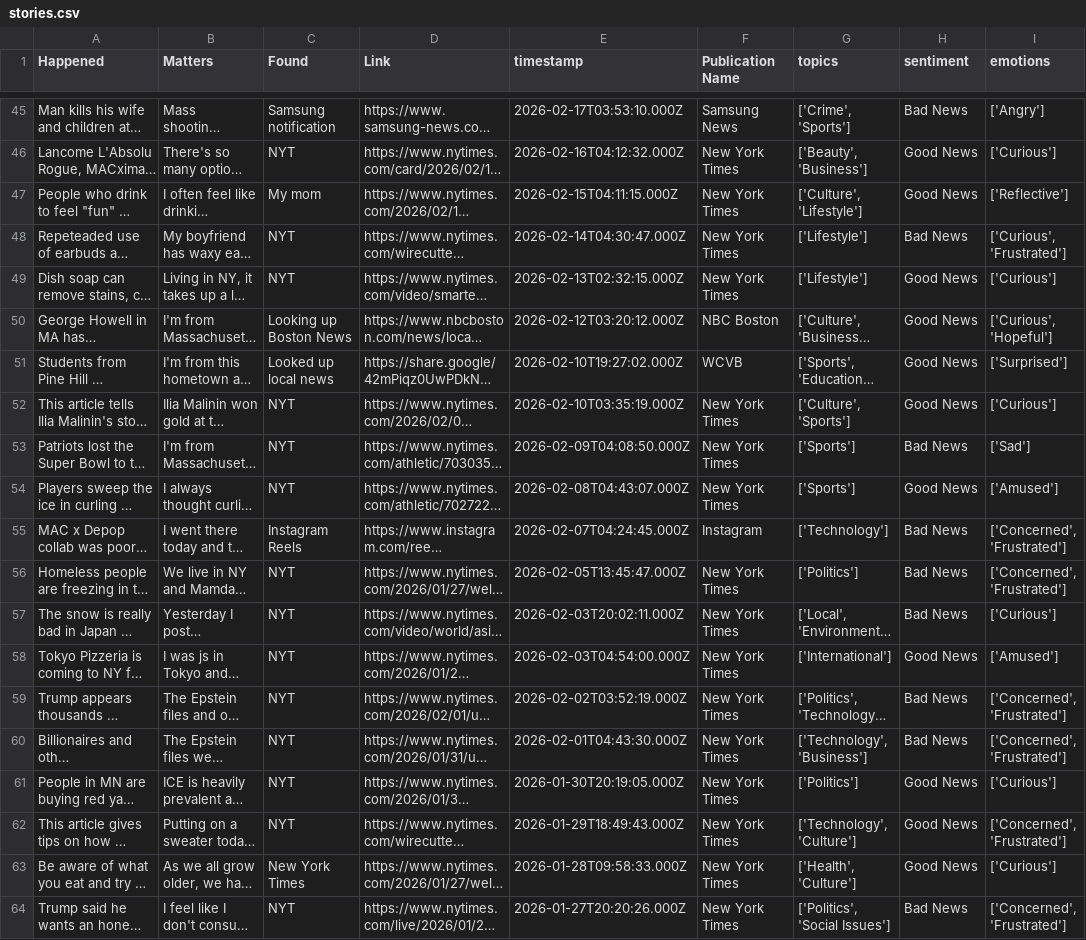
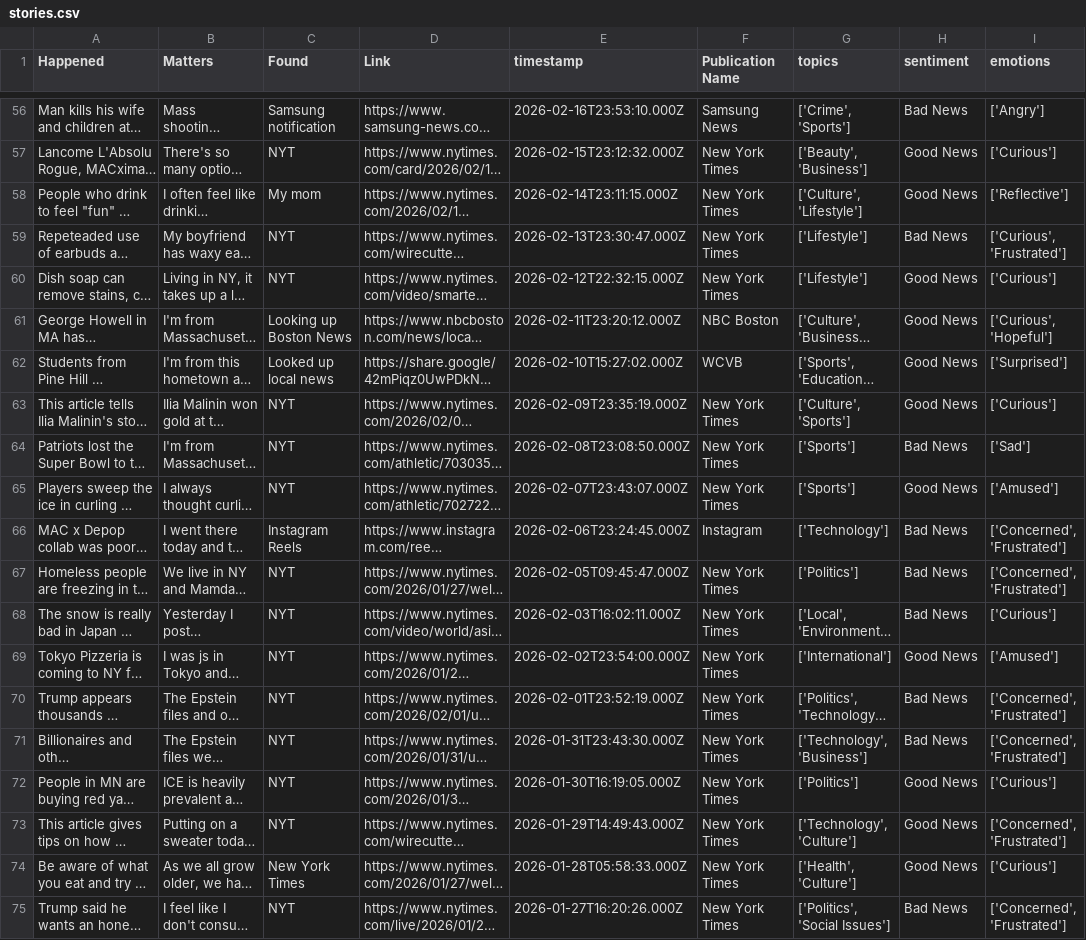
Before and after one commit to riceroll56/NewsJournal, a CSV file: csv/stories.csv, drawn as a sheet; only a part is shown, gaps mark what is left out; long unchanged cells end in …; addresses are those after the commit; the diff covers the shown part only; the diff names each change by its address in the sheet, - before the commit and + after, or states it on an @@ line.

```diff
--- a/csv/stories.csv
+++ b/csv/stories.csv
-E56 (timestamp): 2026-02-17T03:53:10.000Z
+E56 (timestamp): 2026-02-16T23:53:10.000Z
-E57 (timestamp): 2026-02-16T04:12:32.000Z
+E57 (timestamp): 2026-02-15T23:12:32.000Z
-E58 (timestamp): 2026-02-15T04:11:15.000Z
+E58 (timestamp): 2026-02-14T23:11:15.000Z
-E59 (timestamp): 2026-02-14T04:30:47.000Z
+E59 (timestamp): 2026-02-13T23:30:47.000Z
-E60 (timestamp): 2026-02-13T02:32:15.000Z
+E60 (timestamp): 2026-02-12T22:32:15.000Z
-E61 (timestamp): 2026-02-12T03:20:12.000Z
+E61 (timestamp): 2026-02-11T23:20:12.000Z
-E62 (timestamp): 2026-02-10T19:27:02.000Z
+E62 (timestamp): 2026-02-10T15:27:02.000Z
-E63 (timestamp): 2026-02-10T03:35:19.000Z
+E63 (timestamp): 2026-02-09T23:35:19.000Z
-E64 (timestamp): 2026-02-09T04:08:50.000Z
+E64 (timestamp): 2026-02-08T23:08:50.000Z
-E65 (timestamp): 2026-02-08T04:43:07.000Z
+E65 (timestamp): 2026-02-07T23:43:07.000Z
-E66 (timestamp): 2026-02-07T04:24:45.000Z
+E66 (timestamp): 2026-02-06T23:24:45.000Z
-E67 (timestamp): 2026-02-05T13:45:47.000Z
+E67 (timestamp): 2026-02-05T09:45:47.000Z
-E68 (timestamp): 2026-02-03T20:02:11.000Z
+E68 (timestamp): 2026-02-03T16:02:11.000Z
-E69 (timestamp): 2026-02-03T04:54:00.000Z
+E69 (timestamp): 2026-02-02T23:54:00.000Z
-E70 (timestamp): 2026-02-02T03:52:19.000Z
+E70 (timestamp): 2026-02-01T23:52:19.000Z
-E71 (timestamp): 2026-02-01T04:43:30.000Z
+E71 (timestamp): 2026-01-31T23:43:30.000Z
-E72 (timestamp): 2026-01-30T20:19:05.000Z
+E72 (timestamp): 2026-01-30T16:19:05.000Z
-E73 (timestamp): 2026-01-29T18:49:43.000Z
+E73 (timestamp): 2026-01-29T14:49:43.000Z
-E74 (timestamp): 2026-01-28T09:58:33.000Z
+E74 (timestamp): 2026-01-28T05:58:33.000Z
-E75 (timestamp): 2026-01-27T20:20:26.000Z
+E75 (timestamp): 2026-01-27T16:20:26.000Z
```
Also changed, not shown: 11 added rows and 44 edited cells elsewhere in this file, 4 other files.
